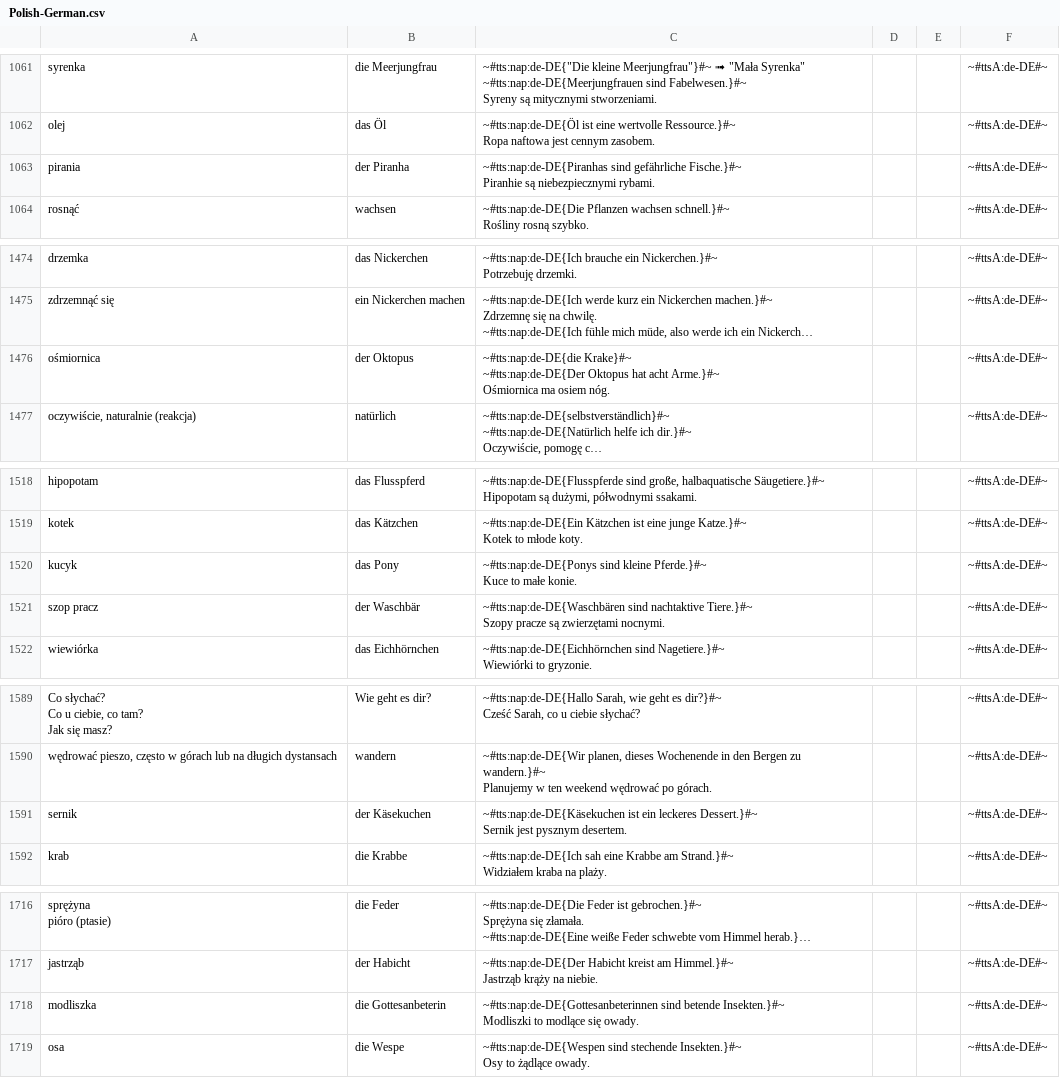
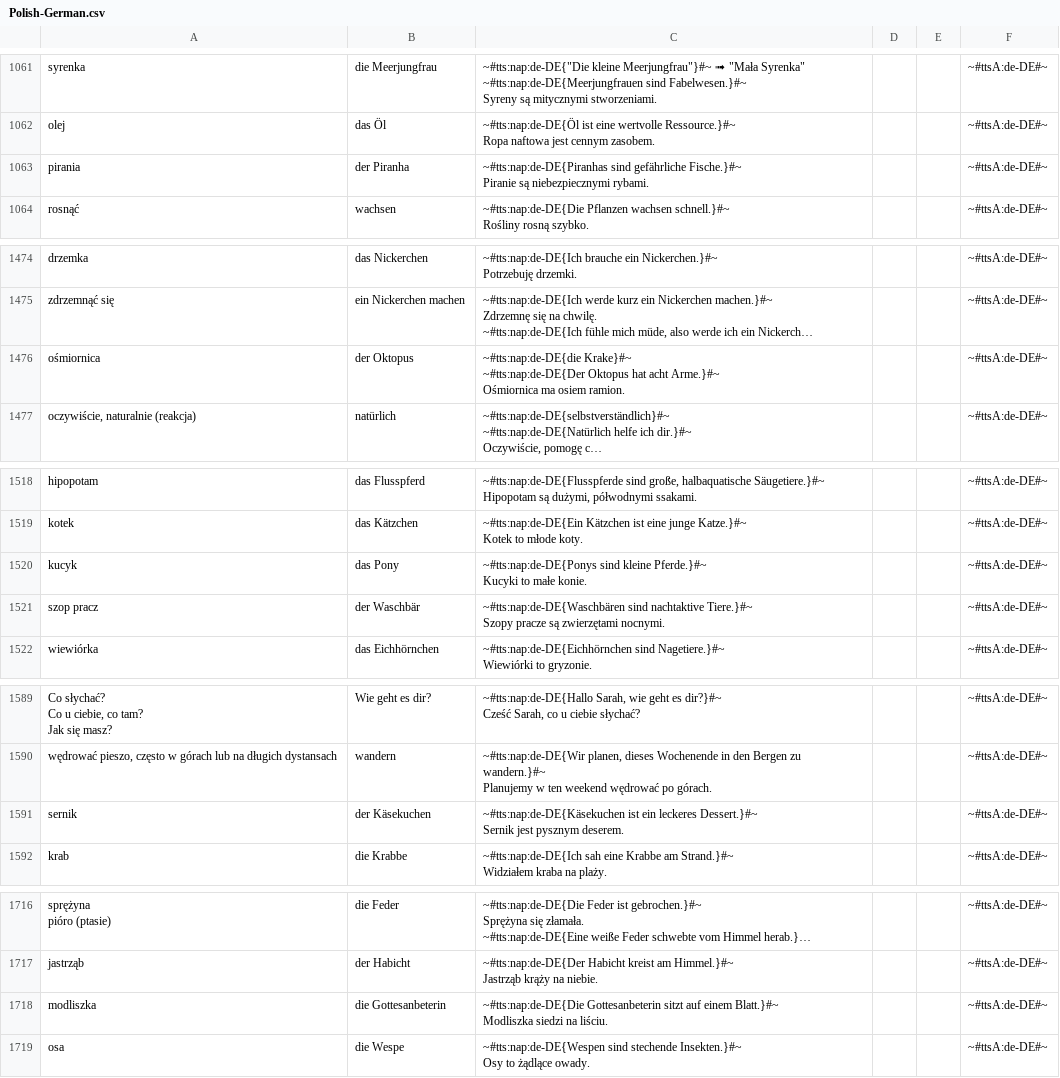
Before and after one commit to AntLightCode/spreadsheetmemo-library, a CSV file: Vocabulary & Language Practice/Polish-German.csv, drawn as a sheet; only a part is shown, gaps mark what is left out; long unchanged cells end in …; ↵ is a line break in a cell; the diff covers the shown part only; the diff names each change by its address in the sheet, - before the commit and + after, or states it on an @@ line.

```diff
--- a/Vocabulary & Language Practice/Polish-German.csv
+++ b/Vocabulary & Language Practice/Polish-German.csv
-C1063: …gefährliche Fische.}#~ ↵ Piranhie są niebezpiecznymi…
+C1063: …gefährliche Fische.}#~ ↵ Piranie są niebezpiecznymi…
-C1476: …ma osiem nóg.
+C1476: …ma osiem ramion.
-C1520: …kleine Pferde.}#~ ↵ Kuce to małe…
+C1520: …kleine Pferde.}#~ ↵ Kucyki to małe…
-C1591: …jest pysznym desertem.
+C1591: …jest pysznym deserem.
-C1718: ~#tts:nap:de-DE{Gottesanbeterinnen sind betende Insekten.}#~ ↵ Modliszki to modlące się owady.
+C1718: ~#tts:nap:de-DE{Die Gottesanbeterin sitzt auf einem Blatt.}#~ ↵ Modliszka siedzi na liściu.
```
Also changed, not shown: 5 edited cells elsewhere in this file, Vocabulary & Language Practice/Polish-English - Starter.csv.
